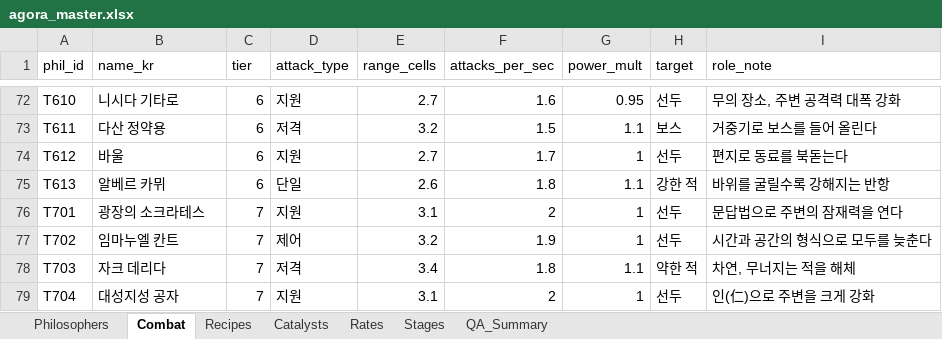
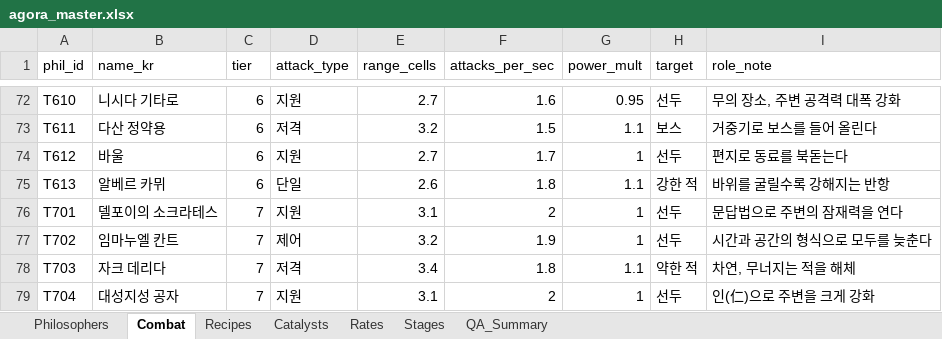
Before and after one commit to zdr1357-9993/agora-defense, an Excel workbook: data/agora_master.xlsx, sheet Combat, drawn as a sheet; only a part is shown, gaps mark what is left out; values as stored, in another font and other column widths than the file's, no borders; the diff names each change by its address in the sheet, - before the commit and + after, or states it on an @@ line.

```diff
--- a/data/agora_master.xlsx (sheet Combat)
+++ b/data/agora_master.xlsx (sheet Combat)
-B76 (name_kr): 광장의 소크라테스
+B76 (name_kr): 델포이의 소크라테스
```
Also changed, not shown: sheet Recipes, sheet Philosophers, 6 other files.
